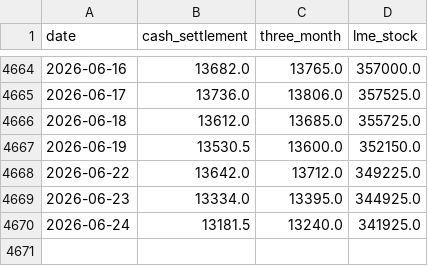
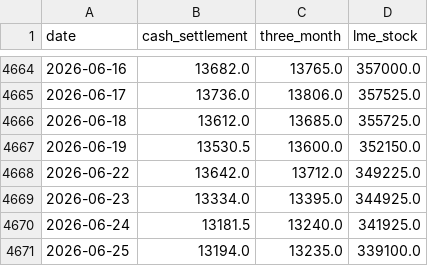
Before and after one commit to c-harsha/lme, a CSV file: data/copper.csv, drawn as a sheet; only a part is shown, gaps mark what is left out; the diff names each change by its address in the sheet, - before the commit and + after, or states it on an @@ line.

```diff
--- a/data/copper.csv
+++ b/data/copper.csv
+row 4671: 2026-06-25 | 13194.0 | 13235.0 | 339100.0
```
Also changed, not shown: data/aluminium.csv, data/lead.csv, 3 other files.
